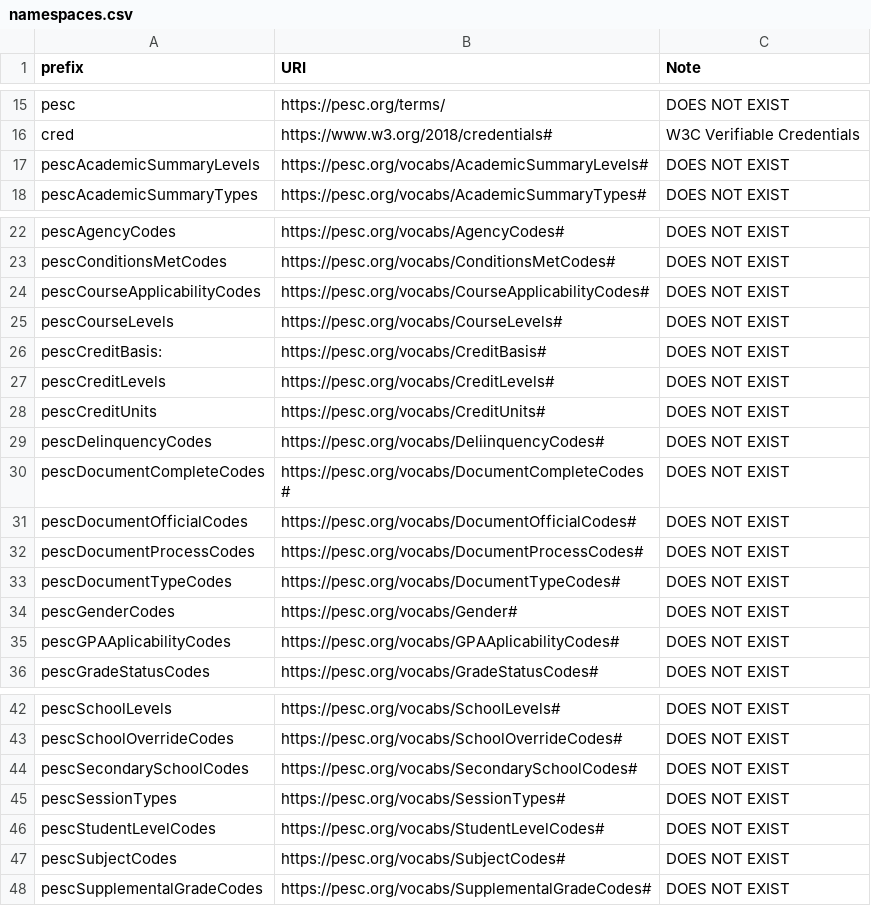
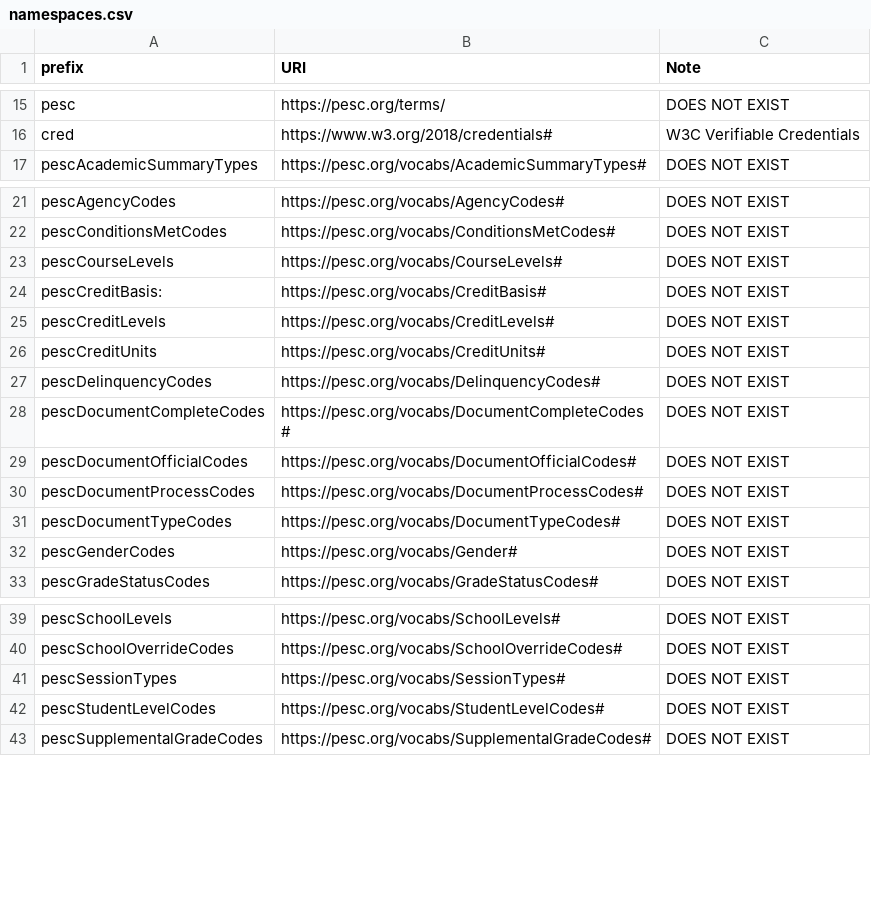
Before and after one commit to pesc-org/json-ld-transcript, a CSV file: Terms/namespaces.csv, drawn as a sheet; only a part is shown, gaps mark what is left out.

Commit message:
rmv CourseApplicability

```diff
--- a/Terms/namespaces.csv
+++ b/Terms/namespaces.csv
@@ -16,3 +16,2 @@ pesc,https://pesc.org/terms/,DOES NOT EXIST
 cred,https://www.w3.org/2018/credentials#,W3C Verifiable Credentials
-pescAcademicSummaryLevels,https://pesc.org/vocabs/AcademicSummaryLevels#,DOES NOT EXIST
 pescAcademicSummaryTypes,https://pesc.org/vocabs/AcademicSummaryTypes#,DOES NOT EXIST
@@ -23,3 +22,2 @@ pescAgencyCodes,https://pesc.org/vocabs/AgencyCodes#,DOES NOT EXIST
 pescConditionsMetCodes,https://pesc.org/vocabs/ConditionsMetCodes#,DOES NOT EXIST
-pescCourseApplicabilityCodes,https://pesc.org/vocabs/CourseApplicabilityCodes#,DOES NOT EXIST
 pescCourseLevels,https://pesc.org/vocabs/CourseLevels#,DOES NOT EXIST
@@ -28,3 +26,3 @@ pescCreditLevels,https://pesc.org/vocabs/CreditLevels#,DOES NOT EXIST
 pescCreditUnits,https://pesc.org/vocabs/CreditUnits#,DOES NOT EXIST
-pescDelinquencyCodes,https://pesc.org/vocabs/DeliinquencyCodes#,DOES NOT EXIST
+pescDelinquencyCodes,https://pesc.org/vocabs/DelinquencyCodes#,DOES NOT EXIST
 pescDocumentCompleteCodes,https://pesc.org/vocabs/DocumentCompleteCodes#,DOES NOT EXIST
@@ -34,3 +32,2 @@ pescDocumentTypeCodes,https://pesc.org/vocabs/DocumentTypeCodes#,DOES NOT EXIST
 pescGenderCodes,https://pesc.org/vocabs/Gender#,DOES NOT EXIST
-pescGPAAplicabilityCodes,https://pesc.org/vocabs/GPAAplicabilityCodes#,DOES NOT EXIST
 pescGradeStatusCodes,https://pesc.org/vocabs/GradeStatusCodes#,DOES NOT EXIST
@@ -43,6 +40,4 @@ pescSchoolLevels,https://pesc.org/vocabs/SchoolLevels#,DOES NOT EXIST
 pescSchoolOverrideCodes,https://pesc.org/vocabs/SchoolOverrideCodes#,DOES NOT EXIST
-pescSecondarySchoolCodes,https://pesc.org/vocabs/SecondarySchoolCodes#,DOES NOT EXIST
 pescSessionTypes,https://pesc.org/vocabs/SessionTypes#,DOES NOT EXIST
 pescStudentLevelCodes,https://pesc.org/vocabs/StudentLevelCodes#,DOES NOT EXIST
-pescSubjectCodes,https://pesc.org/vocabs/SubjectCodes#,DOES NOT EXIST
 pescSupplementalGradeCodes,https://pesc.org/vocabs/SupplementalGradeCodes#,DOES NOT EXIST
```
Also changed, not shown: TAP+SHACL/course-related-tap.csv, TAP+SHACL/namespaces.csv, 12 other files.
